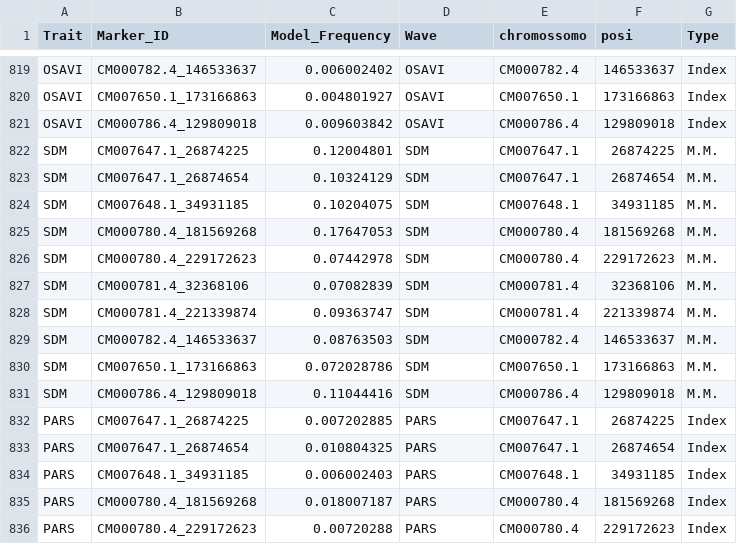
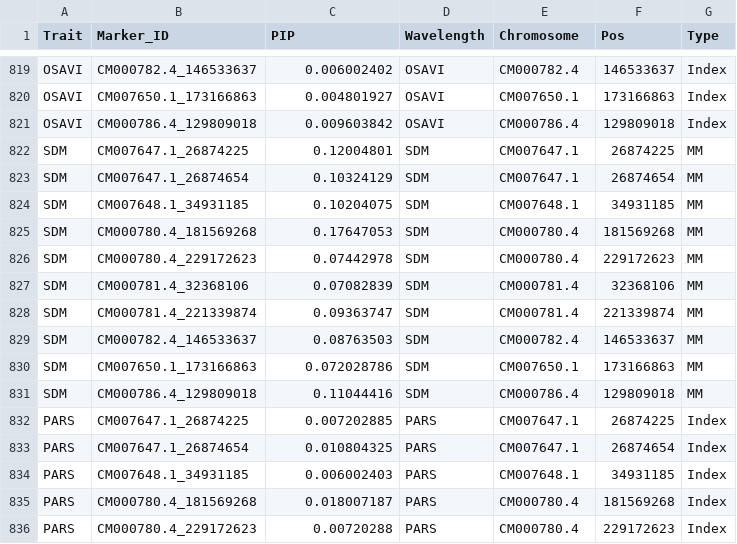
Before and after one commit to vt-ads/ShinyGWASPheWAS, a CSV file: PheWAS.csv, drawn as a sheet; only a part is shown, gaps mark what is left out; the diff covers the shown part only.

```diff
--- a/PheWAS.csv
+++ b/PheWAS.csv
@@ -1 +1 @@
-Trait,Marker_ID,Model_Frequency,Wave,chromossomo,posi,Type
+Trait,Marker_ID,PIP,Wavelength,Chromosome,Pos,Type
@@ -821,12 +821,12 @@ OSAVI,CM007650.1_173166863,0.004801927,OSAVI,CM007650.1,173166863,Index
 OSAVI,CM000786.4_129809018,0.009603842,OSAVI,CM000786.4,129809018,Index
-SDM,CM007647.1_26874225,0.12004801,SDM,CM007647.1,26874225,M.M.
-SDM,CM007647.1_26874654,0.10324129,SDM,CM007647.1,26874654,M.M.
-SDM,CM007648.1_34931185,0.10204075,SDM,CM007648.1,34931185,M.M.
-SDM,CM000780.4_181569268,0.17647053,SDM,CM000780.4,181569268,M.M.
-SDM,CM000780.4_229172623,0.07442978,SDM,CM000780.4,229172623,M.M.
-SDM,CM000781.4_32368106,0.07082839,SDM,CM000781.4,32368106,M.M.
-SDM,CM000781.4_221339874,0.09363747,SDM,CM000781.4,221339874,M.M.
-SDM,CM000782.4_146533637,0.08763503,SDM,CM000782.4,146533637,M.M.
-SDM,CM007650.1_173166863,0.072028786,SDM,CM007650.1,173166863,M.M.
-SDM,CM000786.4_129809018,0.11044416,SDM,CM000786.4,129809018,M.M.
+SDM,CM007647.1_26874225,0.12004801,SDM,CM007647.1,26874225,MM
+SDM,CM007647.1_26874654,0.10324129,SDM,CM007647.1,26874654,MM
+SDM,CM007648.1_34931185,0.10204075,SDM,CM007648.1,34931185,MM
+SDM,CM000780.4_181569268,0.17647053,SDM,CM000780.4,181569268,MM
+SDM,CM000780.4_229172623,0.07442978,SDM,CM000780.4,229172623,MM
+SDM,CM000781.4_32368106,0.07082839,SDM,CM000781.4,32368106,MM
+SDM,CM000781.4_221339874,0.09363747,SDM,CM000781.4,221339874,MM
+SDM,CM000782.4_146533637,0.08763503,SDM,CM000782.4,146533637,MM
+SDM,CM007650.1_173166863,0.072028786,SDM,CM007650.1,173166863,MM
+SDM,CM000786.4_129809018,0.11044416,SDM,CM000786.4,129809018,MM
 PARS,CM007647.1_26874225,0.007202885,PARS,CM007647.1,26874225,Index
```
Also changed, not shown: 20 edited cells elsewhere in this file, 5 other files.
